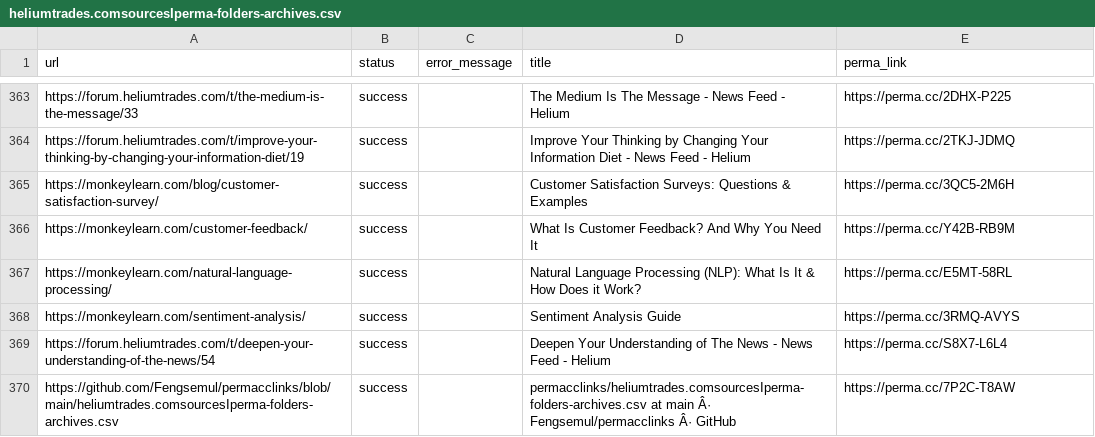
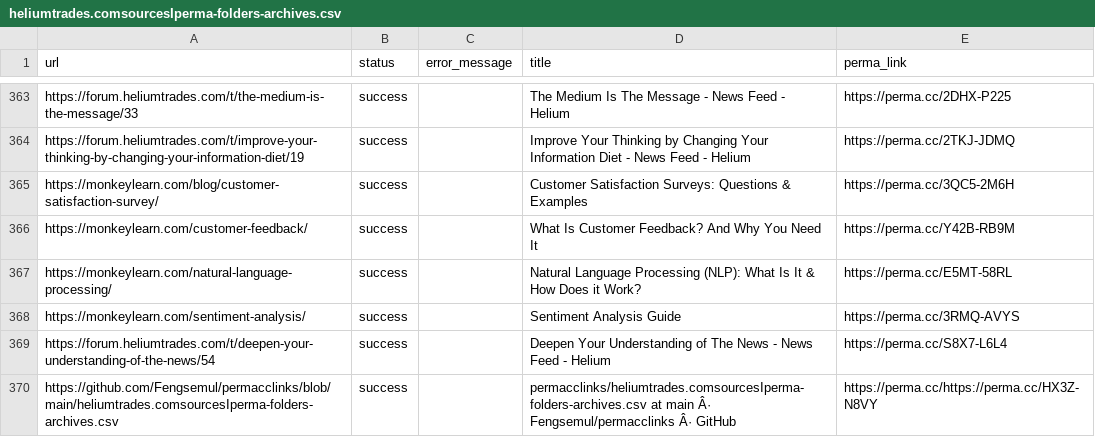
Before and after one commit to Fengsemul/permacclinks, a CSV file: heliumtrades.comsourcesIperma-folders-archives.csv, drawn as a sheet; only a part is shown, gaps mark what is left out.

Commit message:
Update heliumtrades.comsourcesIperma-folders-archives.csv

```diff
--- a/heliumtrades.comsourcesIperma-folders-archives.csv
+++ b/heliumtrades.comsourcesIperma-folders-archives.csv
@@ -369,2 +369,2 @@ https://monkeylearn.com/sentiment-analysis/,success,,Sentiment Analysis Guide,ht
 https://forum.heliumtrades.com/t/deepen-your-understanding-of-the-news/54,success,,Deepen Your Understanding of The News - News Feed - Helium,https://perma.cc/S8X7-L6L4
-https://github.com/Fengsemul/permacclinks/blob/main/heliumtrades.comsourcesIperma-folders-archives.csv,success,,permacclinks/heliumtrades.comsourcesIperma-folders-archives.csv at main Â· Fengsemul/permacclinks Â· GitHub,https://perma.cc/7P2C-T8AW
+https://github.com/Fengsemul/permacclinks/blob/main/heliumtrades.comsourcesIperma-folders-archives.csv,success,,permacclinks/heliumtrades.comsourcesIperma-folders-archives.csv at main Â· Fengsemul/permacclinks Â· GitHub,https://perma.cc/https://perma.cc/HX3Z-N8VY
```
